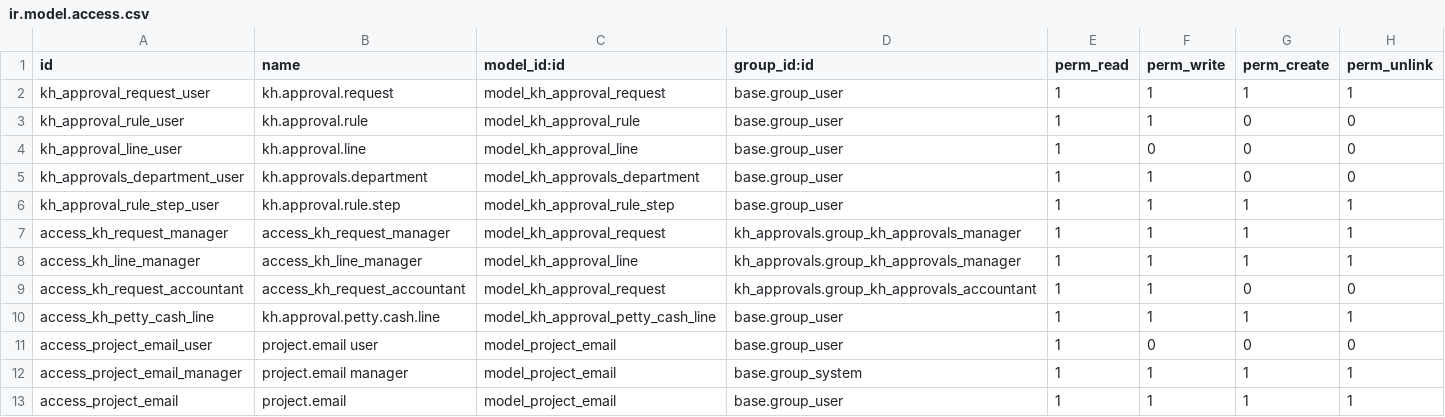
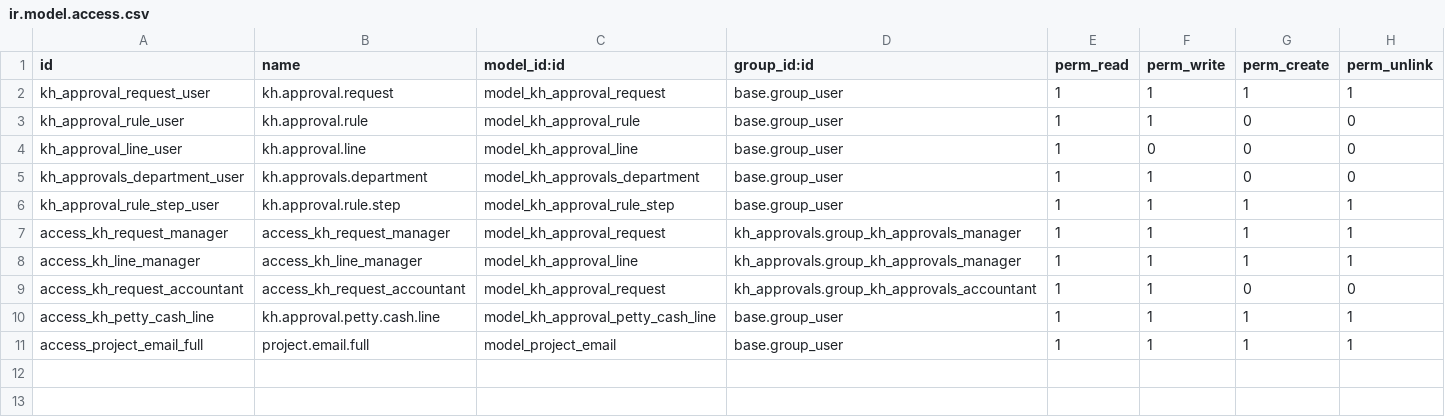
Before and after one commit to Khales-Group/odoo-custom-, a CSV file: addons/kh_approvals/security/ir.model.access.csv, drawn as a sheet.

```diff
--- a/addons/kh_approvals/security/ir.model.access.csv
+++ b/addons/kh_approvals/security/ir.model.access.csv
@@ -10,4 +10,2 @@ access_kh_request_accountant,access_kh_request_accountant,model_kh_approval_requ
 access_kh_petty_cash_line,kh.approval.petty.cash.line,model_kh_approval_petty_cash_line,base.group_user,1,1,1,1
-access_project_email_user,project.email user,model_project_email,base.group_user,1,0,0,0
-access_project_email_manager,project.email manager,model_project_email,base.group_system,1,1,1,1
-access_project_email,project.email,model_project_email,base.group_user,1,1,1,1
+access_project_email_full,project.email.full,model_project_email,base.group_user,1,1,1,1
```
Also changed, not shown: 1 other file.
